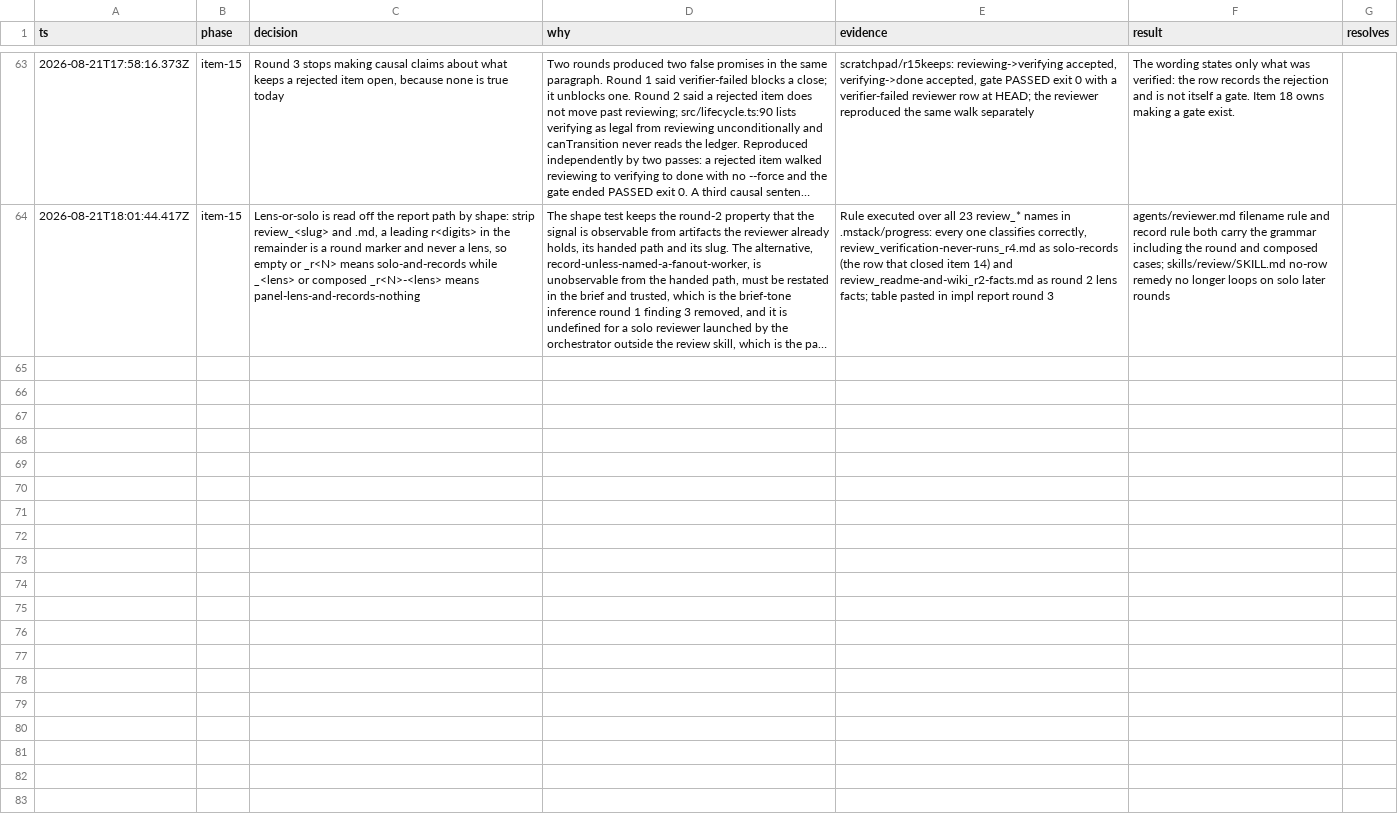
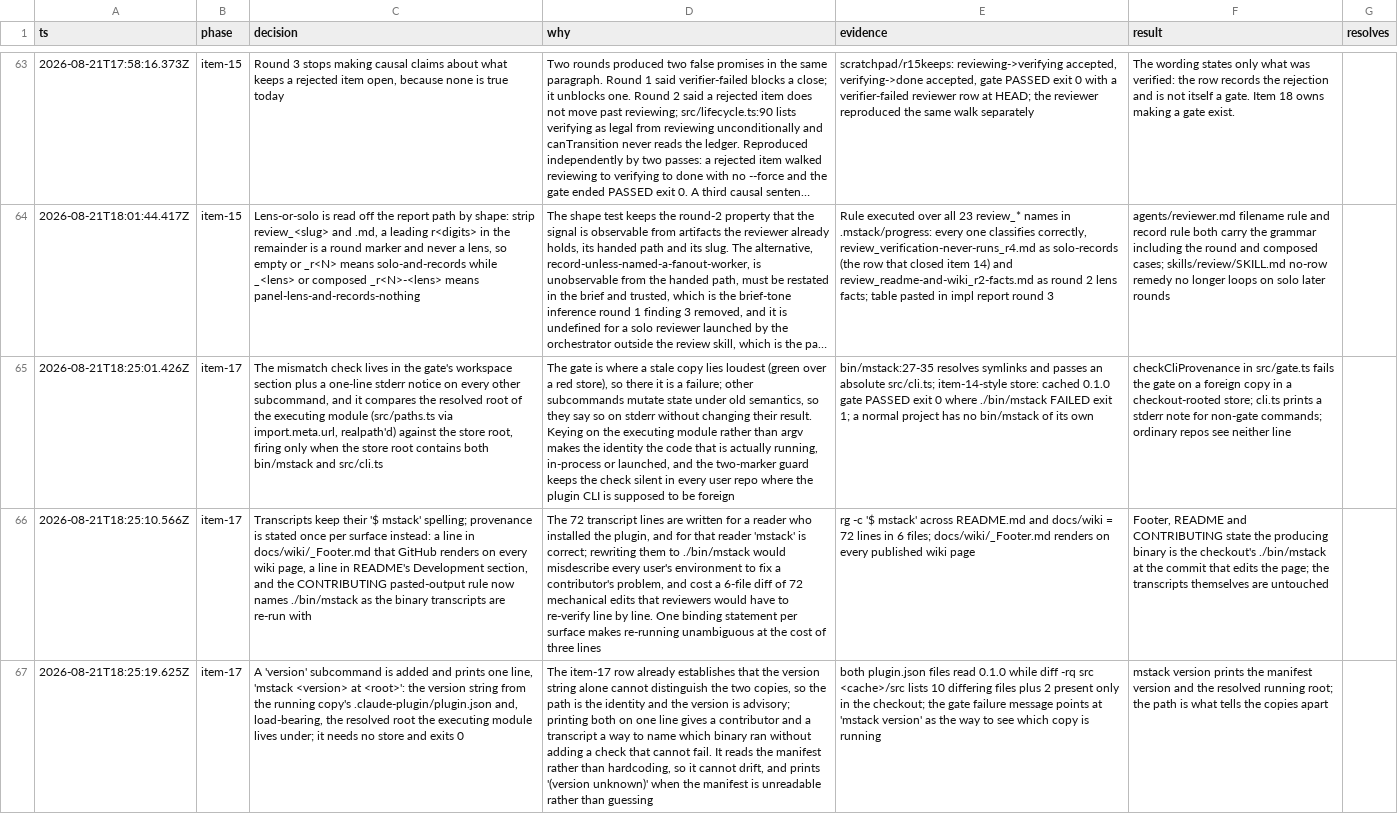
Before and after one commit to romerma/mstack, a TSV file: .mstack/decisions.tsv, drawn as a sheet; only a part is shown, gaps mark what is left out; long unchanged cells end in …; the diff names each change by its address in the sheet, - before the commit and + after, or states it on an @@ line.

Commit message:
docs: item-17 implementation report, decisions and checkpoint

```diff
--- a/.mstack/decisions.tsv
+++ b/.mstack/decisions.tsv
+row 65: 2026-08-21T18:25:01.426Z | item-17 | The mismatch check lives in the gate's workspace section plus a one-line stderr notice on every other subcommand, and it compares the resolved root of the executing module (src/paths.ts via import.meta.url, realpath'd) against the store root, firing only when the store root contains both bin/mstack and src/cli.ts | The gate is where a stale copy lies loudest (green over a red store), so there it is a failure; other subcommands mutate state under old semantics, so they say so on stderr without changing their result. Keying on the executing module rather than argv makes the identity the code that is actually running, in-process or launched, and the two-marker guard keeps the check silent in every user repo where the plugin CLI is supposed to be foreign | bin/mstack:27-35 resolves symlinks and passes an absolute src/cli.ts; item-14-style store: cached 0.1.0 gate PASSED exit 0 where ./bin/mstack FAILED exit 1; a normal project has no bin/mstack of its own | checkCliProvenance in src/gate.ts fails the gate on a foreign copy in a checkout-rooted store; cli.ts prints a stderr note for non-gate commands; ordinary repos see neither line
+row 66: 2026-08-21T18:25:10.566Z | item-17 | Transcripts keep their '$ mstack' spelling; provenance is stated once per surface instead: a line in docs/wiki/_Footer.md that GitHub renders on every wiki page, a line in README's Development section, and the CONTRIBUTING pasted-output rule now names ./bin/mstack as the binary transcripts are re-run with | The 72 transcript lines are written for a reader who installed the plugin, and for that reader 'mstack' is correct; rewriting them to ./bin/mstack would misdescribe every user's environment to fix a contributor's problem, and cost a 6-file diff of 72 mechanical edits that reviewers would have to re-verify line by line. One binding statement per surface makes re-running unambiguous at the cost of three lines | rg -c '$ mstack' across README.md and docs/wiki = 72 lines in 6 files; docs/wiki/_Footer.md renders on every published wiki page | Footer, README and CONTRIBUTING state the producing binary is the checkout's ./bin/mstack at the commit that edits the page; the transcripts themselves are untouched
+row 67: 2026-08-21T18:25:19.625Z | item-17 | A 'version' subcommand is added and prints one line, 'mstack <version> at <root>': the version string from the running copy's .claude-plugin/plugin.json and, load-bearing, the resolved root the executing module lives under; it needs no store and exits 0 | The item-17 row already establishes that the version string alone cannot distinguish the two copies, so the path is the identity and the version is advisory; printing both on one line gives a contributor and a transcript a way to name which binary ran without adding a check that cannot fail. It reads the manifest rather than hardcoding, so it cannot drift, and prints '(version unknown)' when the manifest is unreadable rather than guessing | both plugin.json files read 0.1.0 while diff -rq src <cache>/src lists 10 differing files plus 2 present only in the checkout; the gate failure message points at 'mstack version' as the way to see which copy is running | mstack version prints the manifest version and the resolved running root; the path is what tells the copies apart
```
Also changed, not shown: 3 other files.
